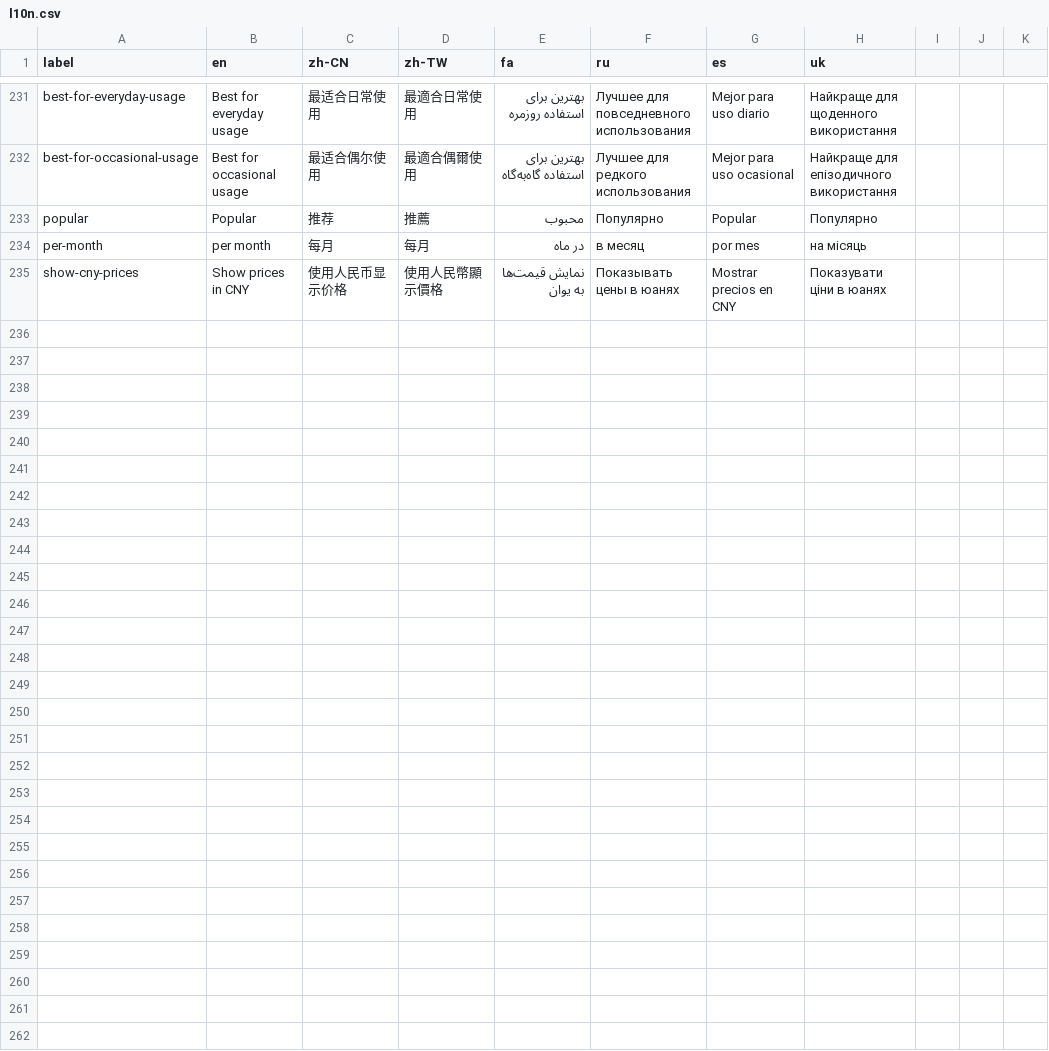
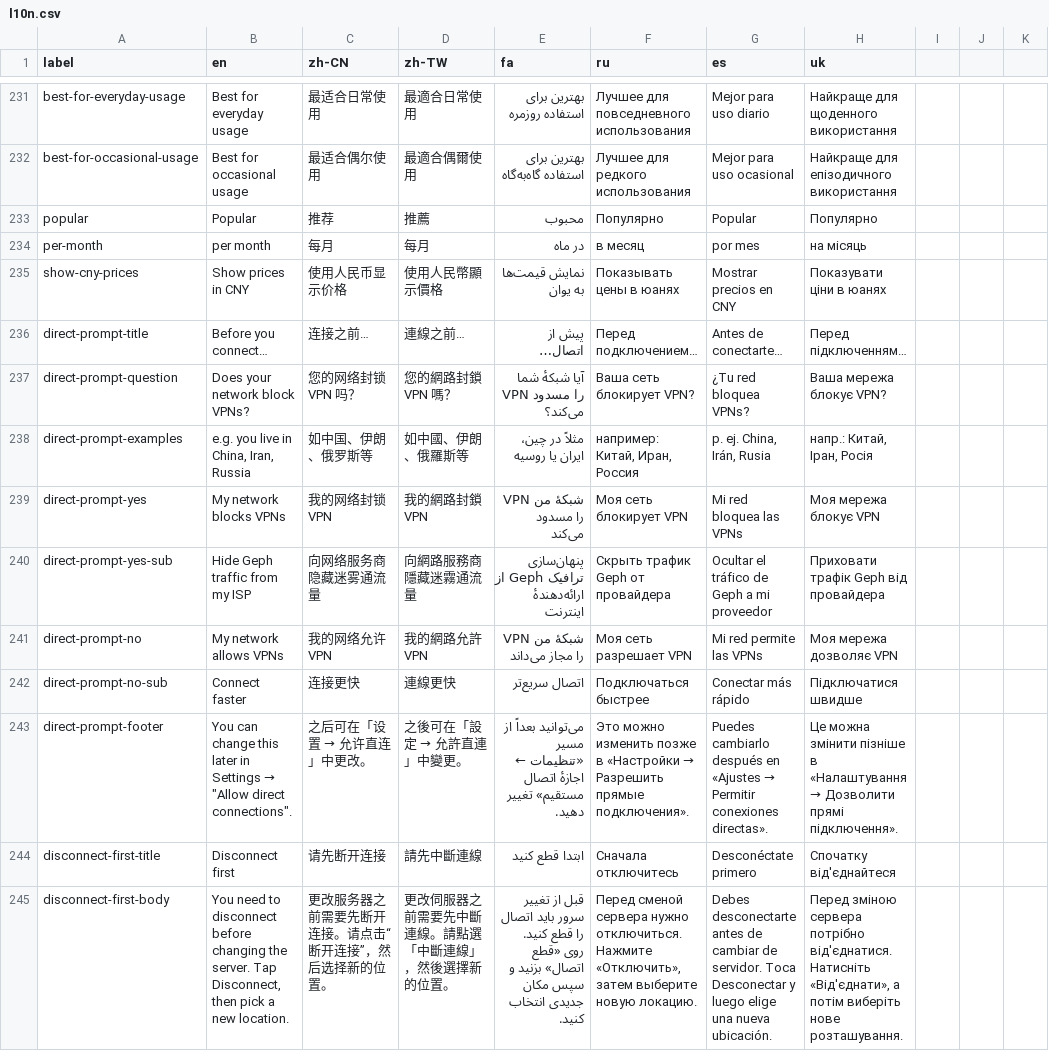
Before and after one commit to geph-official/gephgui, a CSV file: src/lib/l10n.csv, drawn as a sheet; only a part is shown, gaps mark what is left out; the diff names each change by its address in the sheet, - before the commit and + after, or states it on an @@ line.

Commit message:
Multi-session UI, first-run direct-connection prompt, and disconnect-first guard
- Render multiple active sessions: connection control summarises grouped
  flag/exit pairs; debug section in Settings shows a per-session table
  with hash-coloured protocol and bridge column.
- Update conn_info parsing for the new {state: Connected, sessions: [...]}
  RPC shape.
- Add a one-time prompt before the first connect asking whether the
  user's network blocks VPNs, with translations for all supported langs.
- Replace the reconnect-on-server-change flow with a disconnect-first
  alert that fires when the server selector is opened while connected.

```diff
--- a/src/lib/l10n.csv
+++ b/src/lib/l10n.csv
+row 236: direct-prompt-title | Before you connect… | 连接之前… | 連線之前… | پیش از اتصال… | Перед подключением… | Antes de conectarte… | Перед підключенням…
+row 237: direct-prompt-question | Does your network block VPNs? | 您的网络封锁 VPN 吗？ | 您的網路封鎖 VPN 嗎？ | آیا شبکهٔ شما VPN را مسدود می‌کند؟ | Ваша сеть блокирует VPN? | ¿Tu red bloquea VPNs? | Ваша мережа блокує VPN?
+row 238: direct-prompt-examples | e.g. you live in China, Iran, Russia | 如中国、伊朗、俄罗斯等 | 如中國、伊朗、俄羅斯等 | مثلاً در چین، ایران یا روسیه | например: Китай, Иран, Россия | p. ej. China, Irán, Rusia | напр.: Китай, Іран, Росія
+row 239: direct-prompt-yes | My network blocks VPNs | 我的网络封锁 VPN | 我的網路封鎖 VPN | شبکهٔ من VPN را مسدود می‌کند | Моя сеть блокирует VPN | Mi red bloquea las VPNs | Моя мережа блокує VPN
+row 240: direct-prompt-yes-sub | Hide Geph traffic from my ISP | 向网络服务商隐藏迷雾通流量 | 向網路服務商隱藏迷霧通流量 | پنهان‌سازی ترافیک Geph از ارائه‌دهندهٔ اینترنت | Скрыть трафик Geph от провайдера | Ocultar el tráfico de Geph a mi proveedor | Приховати трафік Geph від провайдера
+row 241: direct-prompt-no | My network allows VPNs | 我的网络允许 VPN | 我的網路允許 VPN | شبکهٔ من VPN را مجاز می‌داند | Моя сеть разрешает VPN | Mi red permite las VPNs | Моя мережа дозволяє VPN
+row 242: direct-prompt-no-sub | Connect faster | 连接更快 | 連線更快 | اتصال سریع‌تر | Подключаться быстрее | Conectar más rápido | Підключатися швидше
+row 243: direct-prompt-footer | You can change this later in Settings → "Allow direct connections". | 之后可在「设置 → 允许直连」中更改。 | 之後可在「設定 → 允許直連」中變更。 | می‌توانید بعداً از مسیر «تنظیمات ← اجازهٔ اتصال مستقیم» تغییر دهید. | Это можно изменить позже в «Настройки → Разрешить прямые подключения». | Puedes cambiarlo después en «Ajustes → Permitir conexiones directas». | Це можна змінити пізніше в «Налаштування → Дозволити прямі підключення».
+row 244: disconnect-first-title | Disconnect first | 请先断开连接 | 請先中斷連線 | ابتدا قطع کنید | Сначала отключитесь | Desconéctate primero | Спочатку від'єднайтеся
+row 245: disconnect-first-body | You need to disconnect before changing the server. Tap Disconnect, then pick a new location. | 更改服务器之前需要先断开连接。请点击“断开连接”，然后选择新的位置。 | 更改伺服器之前需要先中斷連線。請點選「中斷連線」，然後選擇新的位置。 | قبل از تغییر سرور باید اتصال را قطع کنید. روی «قطع اتصال» بزنید و سپس مکان جدیدی انتخاب کنید. | Перед сменой сервера нужно отключиться. Нажмите «Отключить», затем выберите новую локацию. | Debes desconectarte antes de cambiar de servidor. Toca Desconectar y luego elige una nueva ubicación. | Перед зміною сервера потрібно від'єднатися. Натисніть «Від'єднати», а потім виберіть нове розташування.
```
Also changed, not shown: 7 other files.
